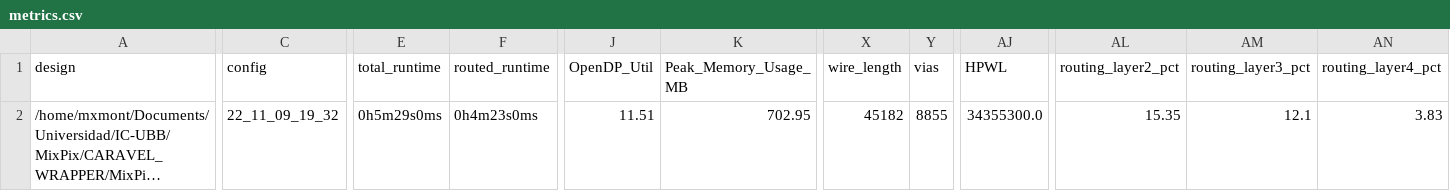
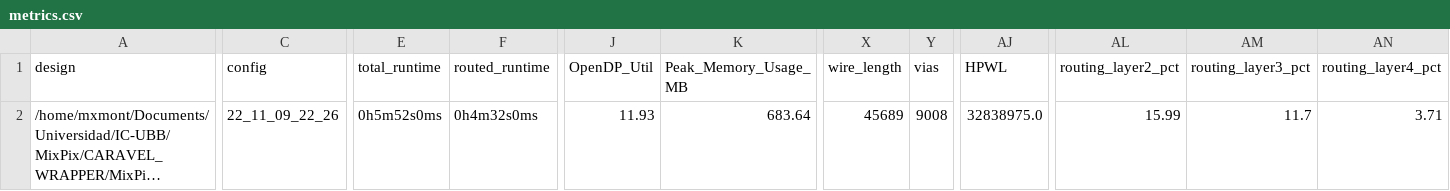
Before and after one commit to HALxmont/MixPix, a CSV file: signoff/rlbp/metrics.csv, drawn as a sheet; only a part is shown, gaps mark what is left out; long unchanged cells end in …; the diff covers the shown part only; the diff names each change by its address in the sheet, - before the commit and + after, or states it on an @@ line.

Commit message:
RLBP-trigger wrapper done

```diff
--- a/signoff/rlbp/metrics.csv
+++ b/signoff/rlbp/metrics.csv
-C2 (config): 22_11_09_19_32
+C2 (config): 22_11_09_22_26
-E2 (total_runtime): 0h5m29s0ms
+E2 (total_runtime): 0h5m52s0ms
-F2 (routed_runtime): 0h4m23s0ms
+F2 (routed_runtime): 0h4m32s0ms
-J2 (OpenDP_Util): 11.51
+J2 (OpenDP_Util): 11.93
-K2 (Peak_Memory_Usage_MB): 702.95
+K2 (Peak_Memory_Usage_MB): 683.64
-X2 (wire_length): 45182
+X2 (wire_length): 45689
-Y2 (vias): 8855
+Y2 (vias): 9008
-AJ2 (HPWL): 34355300.0
+AJ2 (HPWL): 32838975.0
-AL2 (routing_layer2_pct): 15.35
+AL2 (routing_layer2_pct): 15.99
-AM2 (routing_layer3_pct): 12.1
+AM2 (routing_layer3_pct): 11.7
-AN2 (routing_layer4_pct): 3.83
+AN2 (routing_layer4_pct): 3.71
```
Also changed, not shown: 27 edited cells elsewhere in this file, signoff/user_project_wrapper/metrics.csv, 27 other files.
